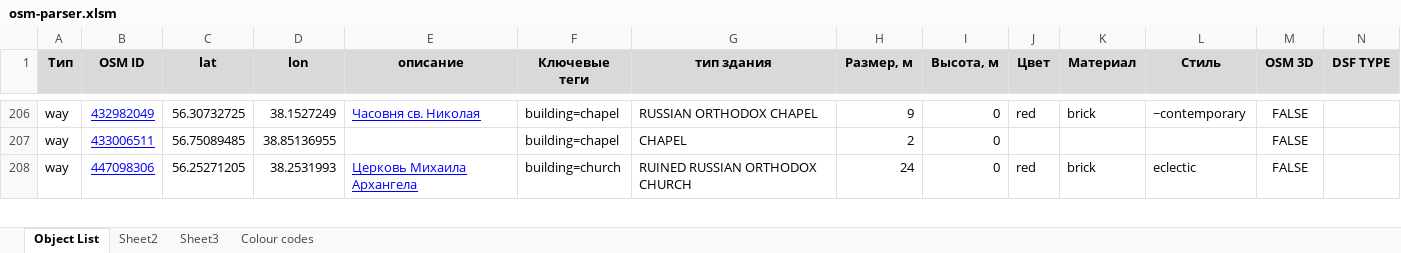
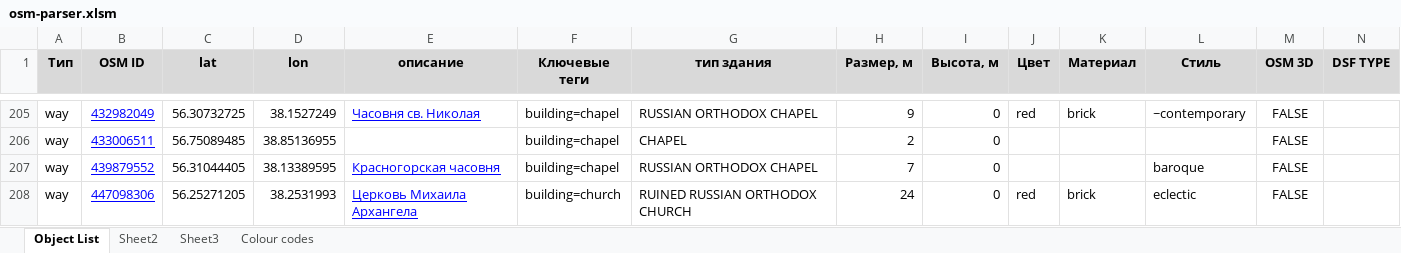
Before and after one commit to Zkir/VFR_LANDMARKS_3D_RU, an Excel workbook: osm-parser.xlsm, sheet Object List, drawn as a sheet; only a part is shown, gaps mark what is left out; values as stored, in another font and other column widths than the file's, no borders; rows hold the shown columns only; the diff covers the shown part only; the diff names each change by its address in the sheet, - before the commit and + after, or states it on an @@ line.

```diff
--- a/osm-parser.xlsm (sheet Object List)
+++ b/osm-parser.xlsm (sheet Object List)
+row 207: way | 439879552 | 56.31044405 | 38.13389595 | Красногорская часовня | building=chapel | RUSSIAN ORTHODOX CHAPEL | 7 | 0 |  |  | baroque | FALSE
```
Also changed, not shown: 6 added rows, 4 removed rows, 13 hidden or unhidden rows and 26 edited cells elsewhere in this sheet, hidden cells, 4 other files.
